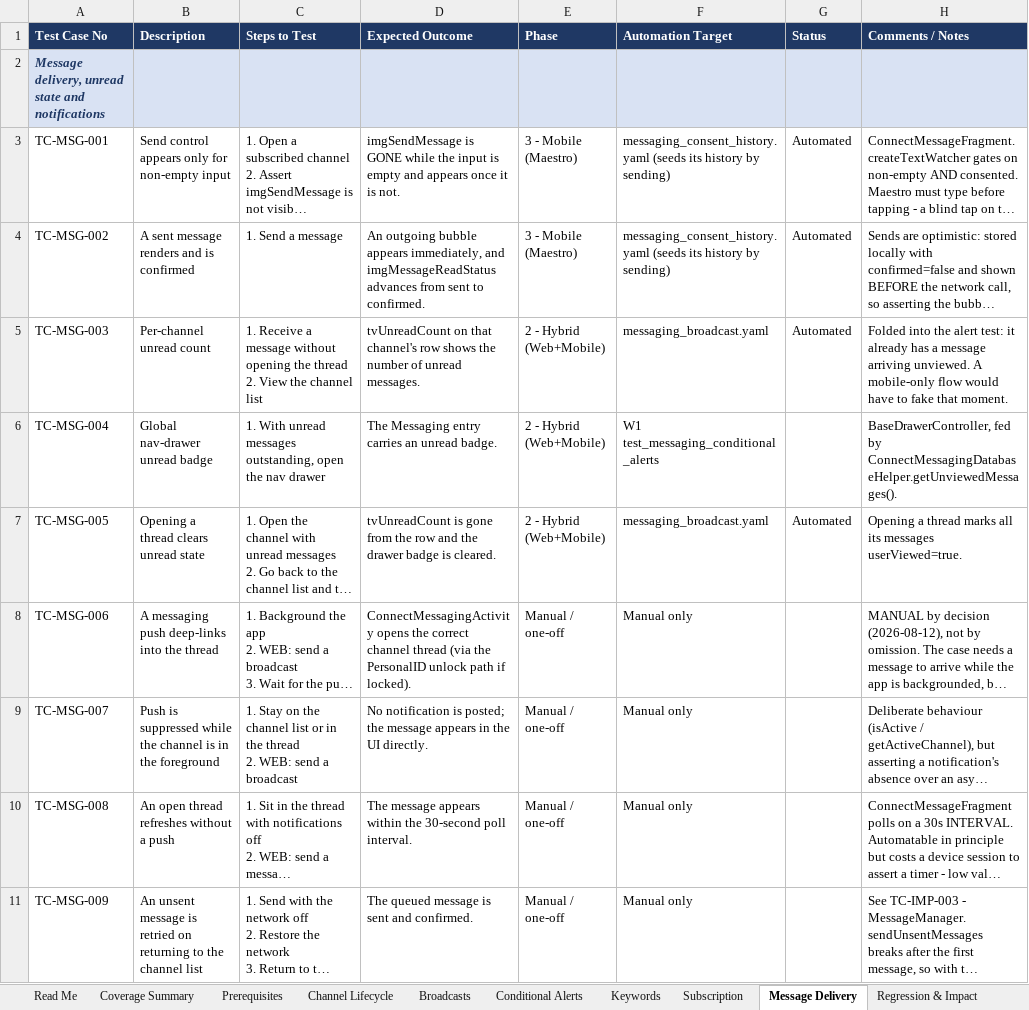
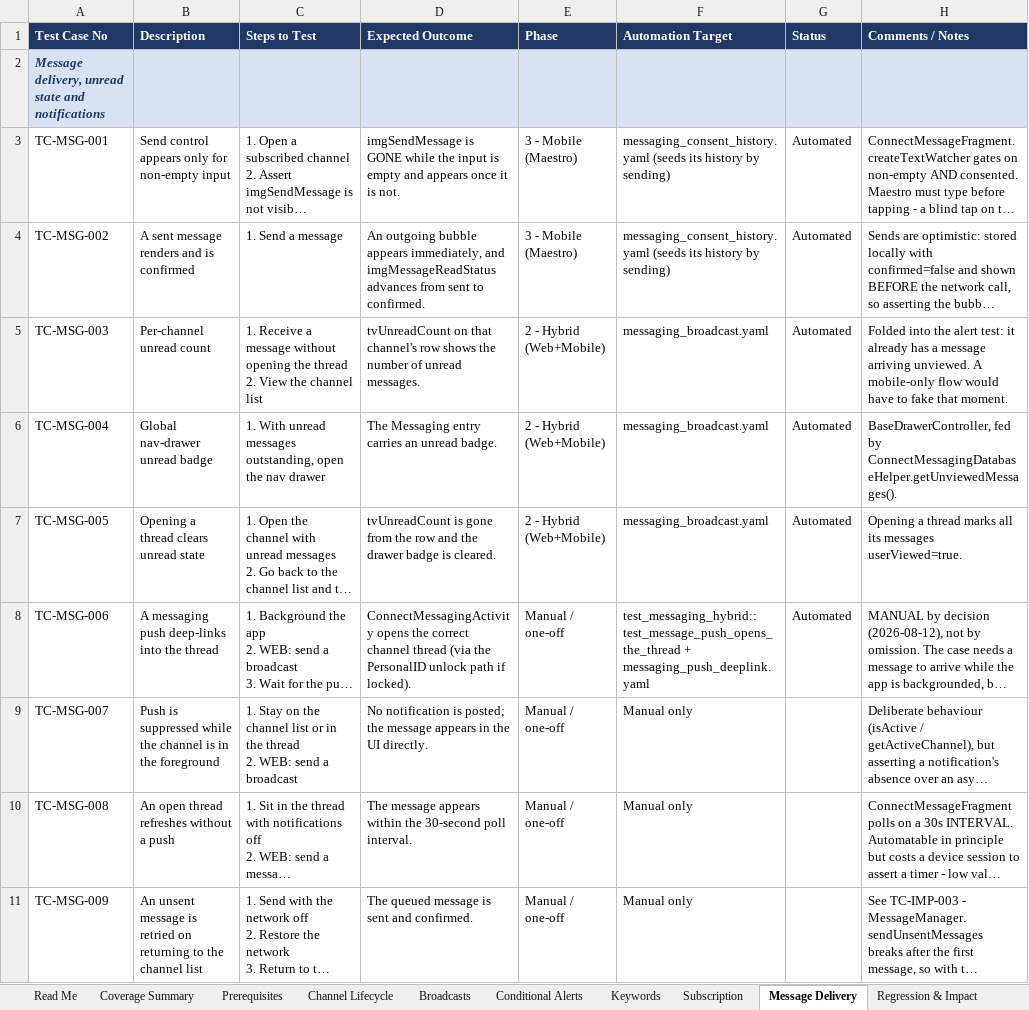
Before and after one commit to dimagi/dimagi-qa-ccc, an Excel workbook: Messaging_Workflow_Automation_Test_Plan.xlsx, sheet Message Delivery, drawn as a sheet; long unchanged cells end in …; values as stored, in another font and other column widths than the file's, no borders; the diff names each change by its address in the sheet, - before the commit and + after, or states it on an @@ line.

Commit message:
Update the plan: 26 of 35 automated (CCCT-2671)
Marks TC-CHN-001b, TC-CHN-004, TC-CHN-007, TC-MSG-004, TC-MSG-006, TC-SUB-004
and TC-SUB-006 as automated and names the test or flow covering each.

Subscription and Message Delivery are now complete: 7/7 and 6/6.

```diff
--- a/Messaging_Workflow_Automation_Test_Plan.xlsx (sheet Message Delivery)
+++ b/Messaging_Workflow_Automation_Test_Plan.xlsx (sheet Message Delivery)
-F6 (Automation Target): W1 test_messaging_conditional_alerts
+F6 (Automation Target): messaging_broadcast.yaml
-G6 (Status): (empty)
+G6 (Status): Automated
-F8 (Automation Target): Manual only
+F8 (Automation Target): test_messaging_hybrid::test_message_push_opens_the_thread + messaging_push_deeplink.yaml
-G8 (Status): (empty)
+G8 (Status): Automated
```
Also changed, not shown: sheet Channel Lifecycle, sheet Subscription.
